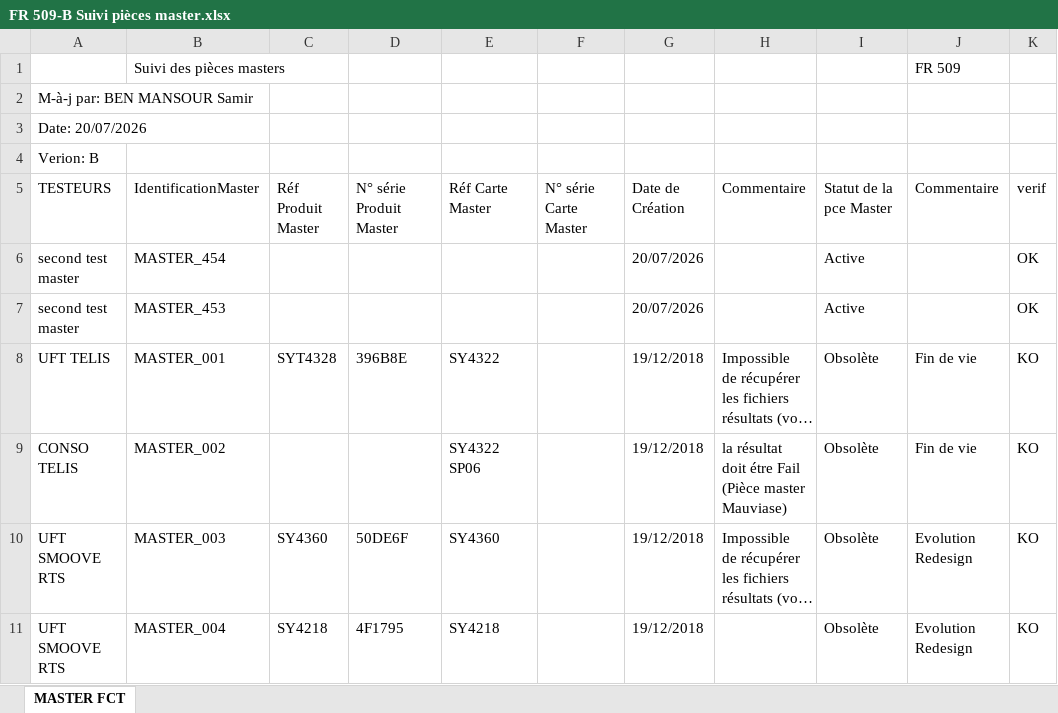
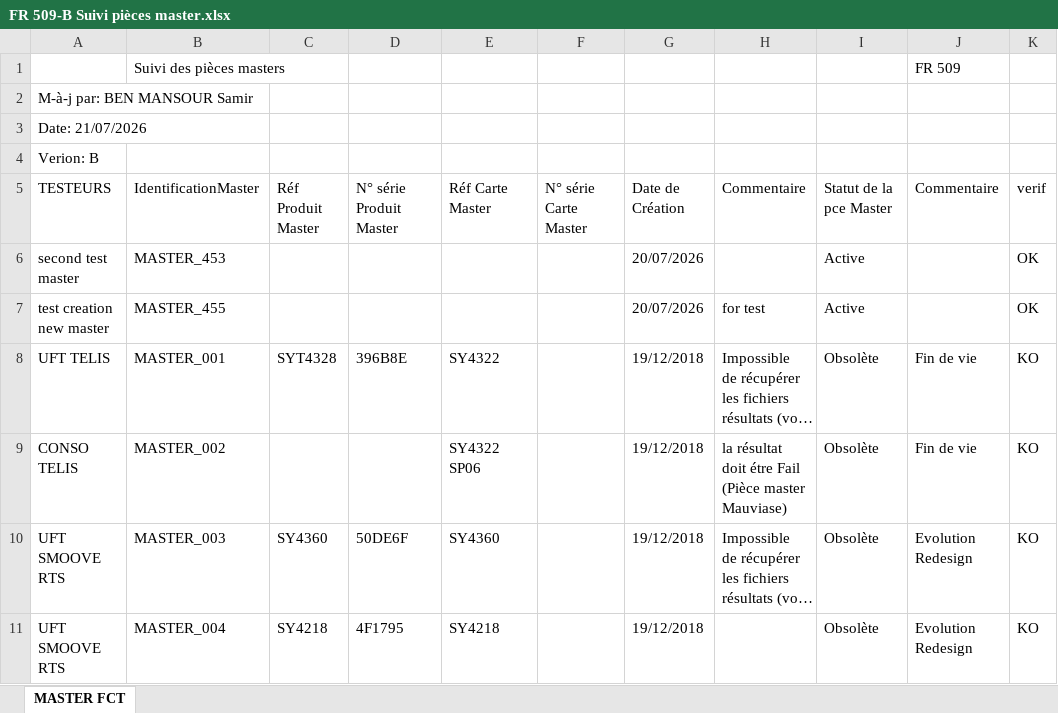
Before and after one commit to samirBM0/Master-Management-System, an Excel workbook: src/FR 509-B Suivi pièces master.xlsx, sheet MASTER FCT, drawn as a sheet; only a part is shown; long unchanged cells end in …; values as stored, in another font and other column widths than the file's, no borders; removed rows and columns are numbered as before the commit, all else as after; the diff names each change by its address in the sheet, - before the commit and + after, or states it on an @@ line.

```diff
--- a/src/FR 509-B Suivi pièces master.xlsx (sheet MASTER FCT)
+++ b/src/FR 509-B Suivi pièces master.xlsx (sheet MASTER FCT)
-A3 (TESTEURS): Date: 20/07/2026
+A3 (TESTEURS): Date: 21/07/2026
-row 6: second test master | MASTER_454 |  |  |  |  | 20/07/2026 |  | Active |  | OK
+row 7: test creation new master | MASTER_455 |  |  |  |  | 20/07/2026 | for test | Active |  | OK
```
Also changed, not shown: 1 other file.
